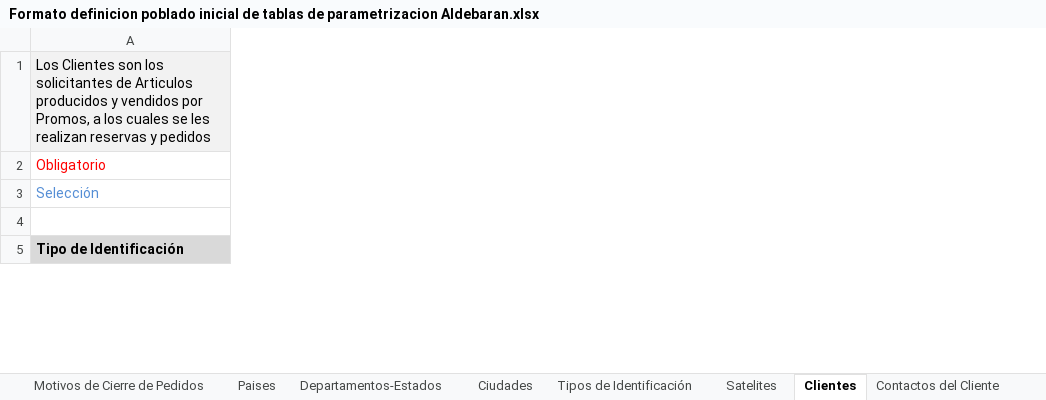
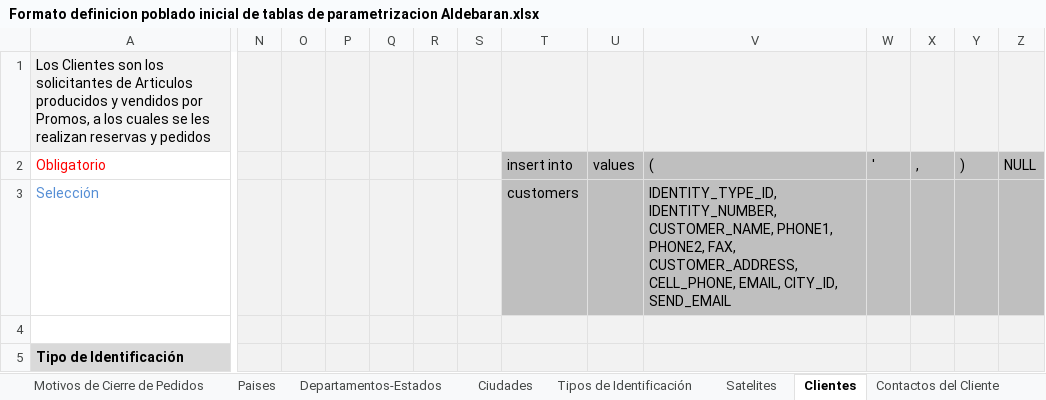
Before and after one commit to ardc2440/AldebaranWEB, an Excel workbook: documentos/Formato definicion poblado inicial de tablas de parametrizacion Aldebaran.xlsx, sheet Clientes, drawn as a sheet; only a part is shown, gaps mark what is left out; values as stored, in another font and other column widths than the file's, no borders; table styles not drawn; the diff covers the shown part only; the diff names each change by its address in the sheet, - before the commit and + after, or states it on an @@ line.

```diff
--- a/documentos/Formato definicion poblado inicial de tablas de parametrizacion Aldebaran.xlsx (sheet Clientes)
+++ b/documentos/Formato definicion poblado inicial de tablas de parametrizacion Aldebaran.xlsx (sheet Clientes)
+column N, empty
+column O, empty
+column P, empty
+column Q, empty
+column R, empty
+column S, empty
+column T, rows 2-3: insert into | customers
+column U, row 2: values
+column V, rows 2-3: ( | IDENTITY_TYPE_ID, IDENTITY_NUMBER, CUSTOMER_NAME, PHONE1, PHONE2, FAX, CUSTOMER_ADDRESS, CELL_PHONE, EMAIL, CITY_ID, SEND_EMAIL
+column W, row 2: '
+column X, row 2: ,
+column Y, row 2: )
+column Z, row 2: NULL
```
Also changed, not shown: 30 edited cells elsewhere in this sheet, sheet Articulos, sheet Satelites, sheet Referencias, sheet Agentes de Transportadora, sheet Tipos de Alarma, sheet Transportadoras, 23 more sheets, hidden cells, 3 other files.
